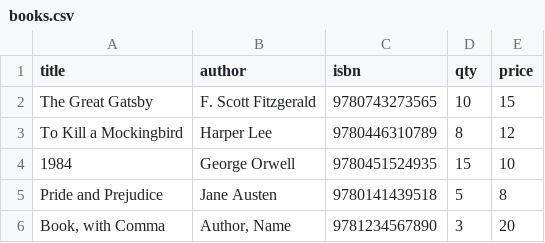
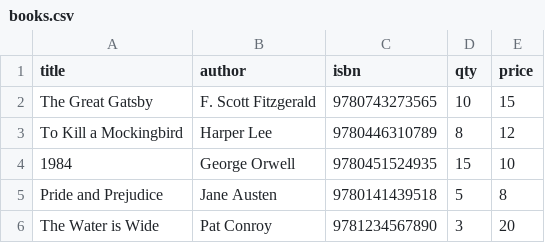
Before and after one commit to RenceChi/BookstoreManagement, a CSV file: src/main/resources/books.csv, drawn as a sheet.

```diff
--- a/src/main/resources/books.csv
+++ b/src/main/resources/books.csv
@@ -5,2 +5,2 @@ The Great Gatsby,F. Scott Fitzgerald,9780743273565,10,15
 "Pride and Prejudice",Jane Austen,9780141439518,5,8
-"Book, with Comma","Author, Name",9781234567890,3,20
+The Water is Wide,Pat Conroy,9781234567890,3,20
```
Also changed, not shown: books.csv, 22 other files.
